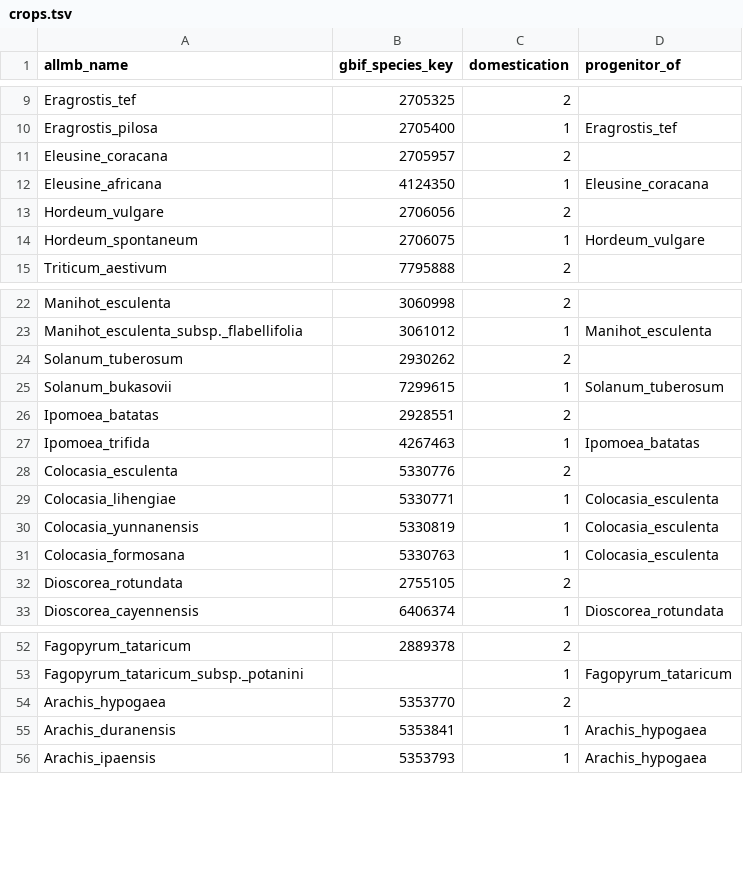
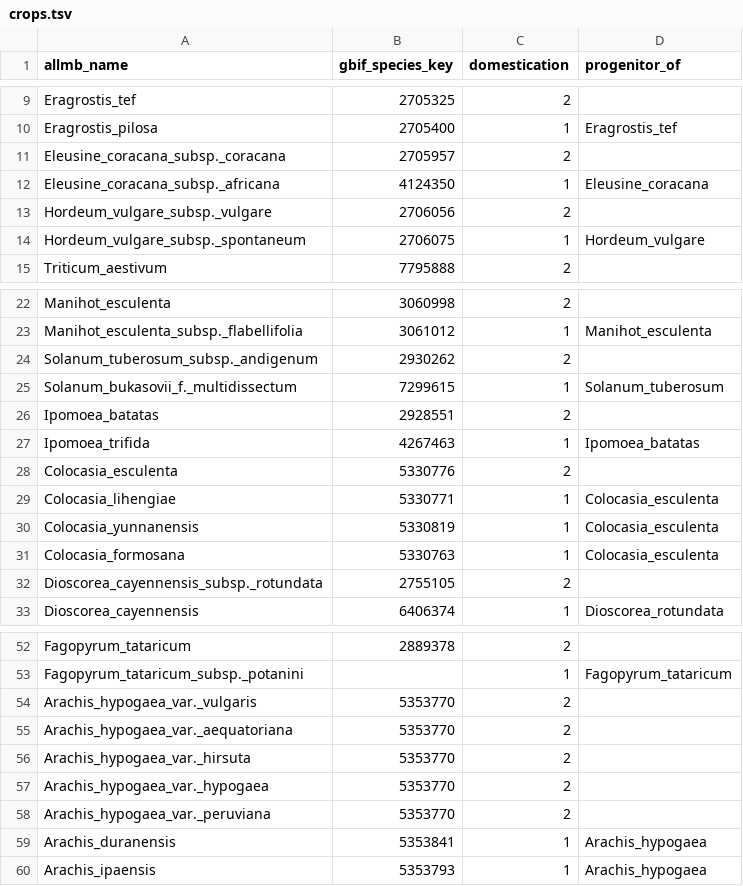
Before and after one commit to naturalis/sdmdl, a TSV file: data/phylogeny/data/crops.tsv, drawn as a sheet; only a part is shown, gaps mark what is left out.

Commit message:
resolving crop subspecies

```diff
--- a/data/phylogeny/data/crops.tsv
+++ b/data/phylogeny/data/crops.tsv
@@ -10,6 +10,6 @@ Eragrostis_tef	2705325	2
 Eragrostis_pilosa	2705400	1	Eragrostis_tef
-Eleusine_coracana	2705957	2	
-Eleusine_africana	4124350	1	Eleusine_coracana
-Hordeum_vulgare	2706056	2	
-Hordeum_spontaneum	2706075	1	Hordeum_vulgare
+Eleusine_coracana_subsp._coracana	2705957	2	
+Eleusine_coracana_subsp._africana	4124350	1	Eleusine_coracana
+Hordeum_vulgare_subsp._vulgare	2706056	2	
+Hordeum_vulgare_subsp._spontaneum	2706075	1	Hordeum_vulgare
 Triticum_aestivum	7795888	2	
@@ -23,4 +23,4 @@ Manihot_esculenta	3060998	2
 Manihot_esculenta_subsp._flabellifolia	3061012	1	Manihot_esculenta
-Solanum_tuberosum	2930262	2	
-Solanum_bukasovii	7299615	1	Solanum_tuberosum
+Solanum_tuberosum_subsp._andigenum	2930262	2	
+Solanum_bukasovii_f._multidissectum	7299615	1	Solanum_tuberosum
 Ipomoea_batatas	2928551	2	
@@ -31,3 +31,3 @@ Colocasia_yunnanensis	5330819	1	Colocasia_esculenta
 Colocasia_formosana	5330763	1	Colocasia_esculenta
-Dioscorea_rotundata	2755105	2	
+Dioscorea_cayennensis_subsp._rotundata	2755105	2	
 Dioscorea_cayennensis	6406374	1	Dioscorea_rotundata
@@ -53,3 +53,7 @@ Fagopyrum_tataricum	2889378	2
 Fagopyrum_tataricum_subsp._potanini		1	Fagopyrum_tataricum
-Arachis_hypogaea	5353770	2	
+Arachis_hypogaea_var._vulgaris	5353770	2	
+Arachis_hypogaea_var._aequatoriana	5353770	2	
+Arachis_hypogaea_var._hirsuta	5353770	2	
+Arachis_hypogaea_var._hypogaea	5353770	2	
+Arachis_hypogaea_var._peruviana	5353770	2	
 Arachis_duranensis	5353841	1	Arachis_hypogaea
```
